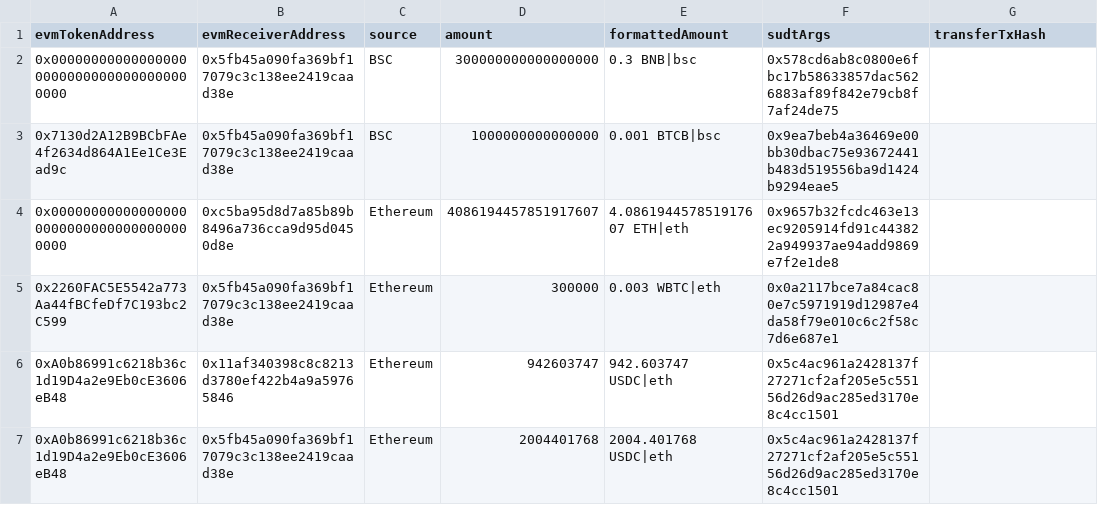
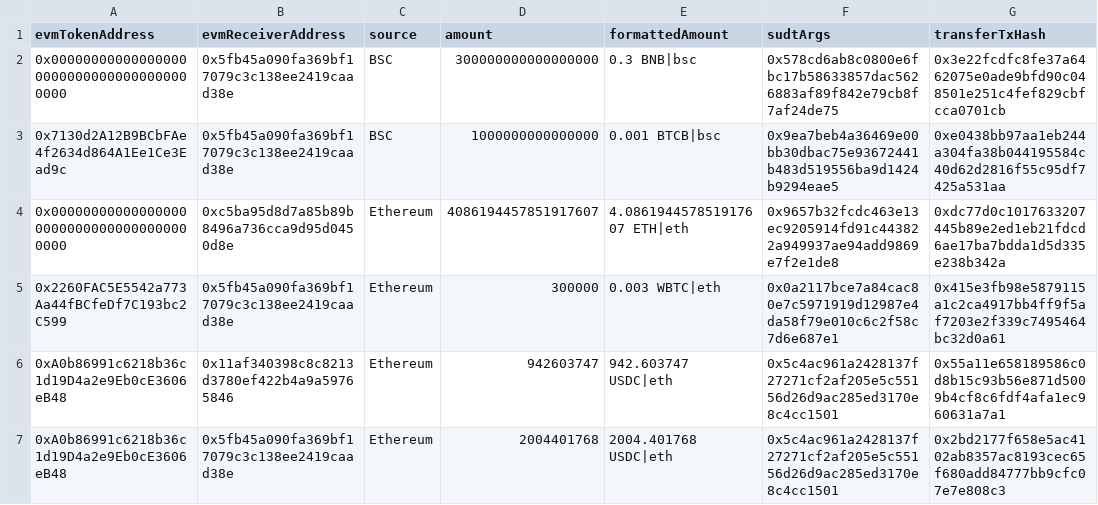
Before and after one commit to Magickbase/forcebridge-compensation-records, a CSV file: data/20251008-20251014/burn-aggr-17481240-17545691.csv, drawn as a sheet.

```diff
--- a/data/20251008-20251014/burn-aggr-17481240-17545691.csv
+++ b/data/20251008-20251014/burn-aggr-17481240-17545691.csv
@@ -1,7 +1,7 @@
 evmTokenAddress,evmReceiverAddress,source,amount,formattedAmount,sudtArgs,transferTxHash
-0x0000000000000000000000000000000000000000,0x5fb45a090fa369bf17079c3c138ee2419caad38e,BSC,300000000000000000,0.3 BNB|bsc,0x578cd6ab8c0800e6fbc17b58633857dac5626883af89f842e79cb8f7af24de75,
-0x7130d2A12B9BCbFAe4f2634d864A1Ee1Ce3Ead9c,0x5fb45a090fa369bf17079c3c138ee2419caad38e,BSC,1000000000000000,0.001 BTCB|bsc,0x9ea7beb4a36469e00bb30dbac75e93672441b483d519556ba9d1424b9294eae5,
-0x0000000000000000000000000000000000000000,0xc5ba95d8d7a85b89b8496a736cca9d95d0450d8e,Ethereum,4086194457851917607,4.086194457851917607 ETH|eth,0x9657b32fcdc463e13ec9205914fd91c443822a949937ae94add9869e7f2e1de8,
-0x2260FAC5E5542a773Aa44fBCfeDf7C193bc2C599,0x5fb45a090fa369bf17079c3c138ee2419caad38e,Ethereum,300000,0.003 WBTC|eth,0x0a2117bce7a84cac80e7c5971919d12987e4da58f79e010c6c2f58c7d6e687e1,
-0xA0b86991c6218b36c1d19D4a2e9Eb0cE3606eB48,0x11af340398c8c8213d3780ef422b4a9a59765846,Ethereum,942603747,942.603747 USDC|eth,0x5c4ac961a2428137f27271cf2af205e5c55156d26d9ac285ed3170e8c4cc1501,
-0xA0b86991c6218b36c1d19D4a2e9Eb0cE3606eB48,0x5fb45a090fa369bf17079c3c138ee2419caad38e,Ethereum,2004401768,2004.401768 USDC|eth,0x5c4ac961a2428137f27271cf2af205e5c55156d26d9ac285ed3170e8c4cc1501,
+0x0000000000000000000000000000000000000000,0x5fb45a090fa369bf17079c3c138ee2419caad38e,BSC,300000000000000000,0.3 BNB|bsc,0x578cd6ab8c0800e6fbc17b58633857dac5626883af89f842e79cb8f7af24de75,0x3e22fcdfc8fe37a6462075e0ade9bfd90c048501e251c4fef829cbfcca0701cb
+0x7130d2A12B9BCbFAe4f2634d864A1Ee1Ce3Ead9c,0x5fb45a090fa369bf17079c3c138ee2419caad38e,BSC,1000000000000000,0.001 BTCB|bsc,0x9ea7beb4a36469e00bb30dbac75e93672441b483d519556ba9d1424b9294eae5,0xe0438bb97aa1eb244a304fa38b044195584c40d62d2816f55c95df7425a531aa
+0x0000000000000000000000000000000000000000,0xc5ba95d8d7a85b89b8496a736cca9d95d0450d8e,Ethereum,4086194457851917607,4.086194457851917607 ETH|eth,0x9657b32fcdc463e13ec9205914fd91c443822a949937ae94add9869e7f2e1de8,0xdc77d0c1017633207445b89e2ed1eb21fdcd6ae17ba7bdda1d5d335e238b342a
+0x2260FAC5E5542a773Aa44fBCfeDf7C193bc2C599,0x5fb45a090fa369bf17079c3c138ee2419caad38e,Ethereum,300000,0.003 WBTC|eth,0x0a2117bce7a84cac80e7c5971919d12987e4da58f79e010c6c2f58c7d6e687e1,0x415e3fb98e5879115a1c2ca4917bb4ff9f5af7203e2f339c7495464bc32d0a61
+0xA0b86991c6218b36c1d19D4a2e9Eb0cE3606eB48,0x11af340398c8c8213d3780ef422b4a9a59765846,Ethereum,942603747,942.603747 USDC|eth,0x5c4ac961a2428137f27271cf2af205e5c55156d26d9ac285ed3170e8c4cc1501,0x55a11e658189586c0d8b15c93b56e871d5009b4cf8c6fdf4afa1ec960631a7a1
+0xA0b86991c6218b36c1d19D4a2e9Eb0cE3606eB48,0x5fb45a090fa369bf17079c3c138ee2419caad38e,Ethereum,2004401768,2004.401768 USDC|eth,0x5c4ac961a2428137f27271cf2af205e5c55156d26d9ac285ed3170e8c4cc1501,0x2bd2177f658e5ac4102ab8357ac8193cec65f680add84777bb9cfc07e7e808c3
```
